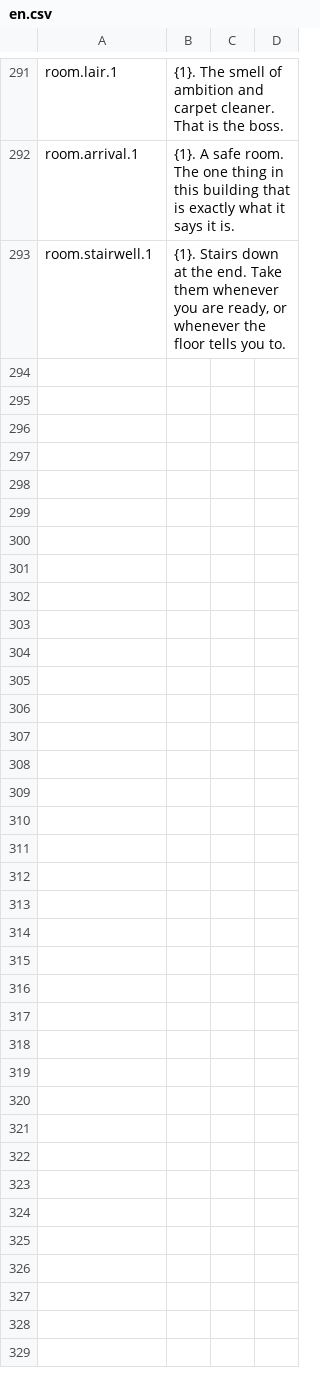
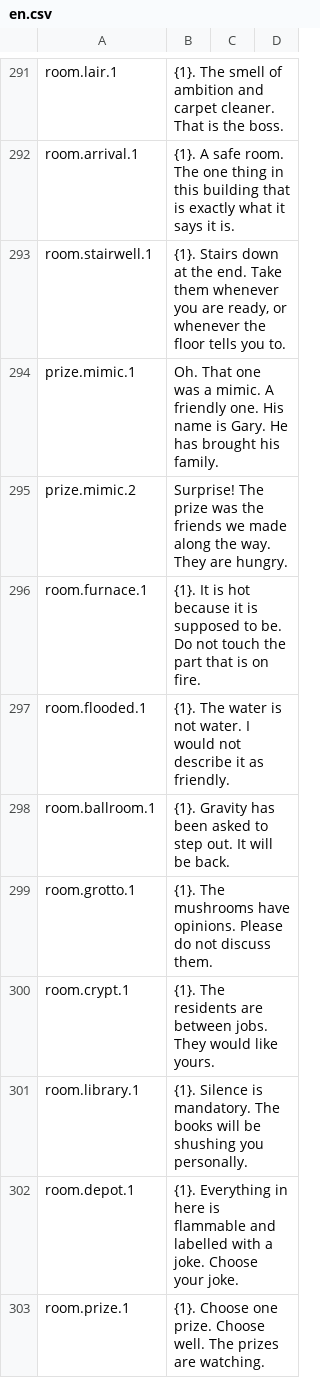
Before and after one commit to Xaven89/dungeon-crawler, a CSV file: projects/dungeon_crawler/strings/en.csv, drawn as a sheet; only a part is shown, gaps mark what is left out.

```diff
--- a/projects/dungeon_crawler/strings/en.csv
+++ b/projects/dungeon_crawler/strings/en.csv
@@ -293 +293,11 @@ room.arrival.1,"{1}. A safe room. The one thing in this building that is exactly
 room.stairwell.1,"{1}. Stairs down at the end. Take them whenever you are ready, or whenever the floor tells you to."
+prize.mimic.1,"Oh. That one was a mimic. A friendly one. His name is Gary. He has brought his family."
+prize.mimic.2,"Surprise! The prize was the friends we made along the way. They are hungry."
+room.furnace.1,"{1}. It is hot because it is supposed to be. Do not touch the part that is on fire."
+room.flooded.1,"{1}. The water is not water. I would not describe it as friendly."
+room.ballroom.1,"{1}. Gravity has been asked to step out. It will be back."
+room.grotto.1,"{1}. The mushrooms have opinions. Please do not discuss them."
+room.crypt.1,"{1}. The residents are between jobs. They would like yours."
+room.library.1,"{1}. Silence is mandatory. The books will be shushing you personally."
+room.depot.1,"{1}. Everything in here is flammable and labelled with a joke. Choose your joke."
+room.prize.1,"{1}. Choose one prize. Choose well. The prizes are watching."
```
Also changed, not shown: 7 other files.
